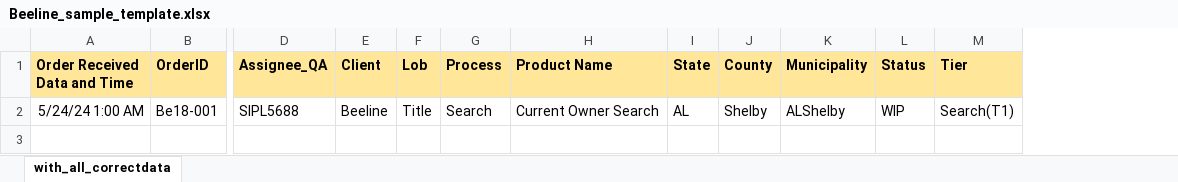
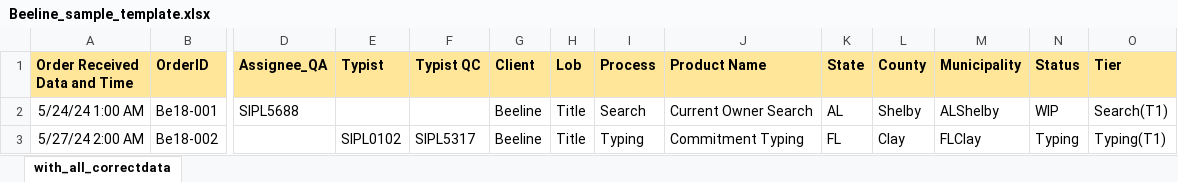
Before and after one commit to AK-8778232465/omtmig1, an Excel workbook: public/template/Beeline_sample_template.xlsx, sheet with_all_correctdata, drawn as a sheet; only a part is shown, gaps mark what is left out; values as stored, in another font and other column widths than the file's, no borders; rows hold the shown columns only; the diff names each change by its address in the sheet, - before the commit and + after, or states it on an @@ line.

```diff
--- a/public/template/Beeline_sample_template.xlsx (sheet with_all_correctdata)
+++ b/public/template/Beeline_sample_template.xlsx (sheet with_all_correctdata)
+column E (Typist), empty
+column F (Typist QC), empty
+row 3: 5/27/24 2:00 AM | Be18-002 |  | SIPL0102 | SIPL5317 | Beeline | Title | Typing | Commitment Typing | FL | Clay | FLClay | Typing | Typing(T1)
```
Also changed, not shown: public/template/Accurate_sample_template.xlsx, public/template/Baseline_sample_template.xlsx, 27 other files.
